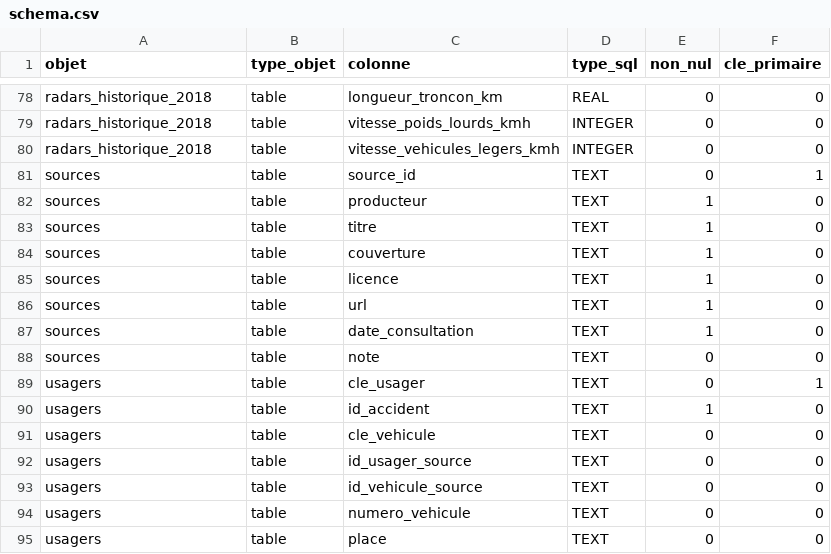
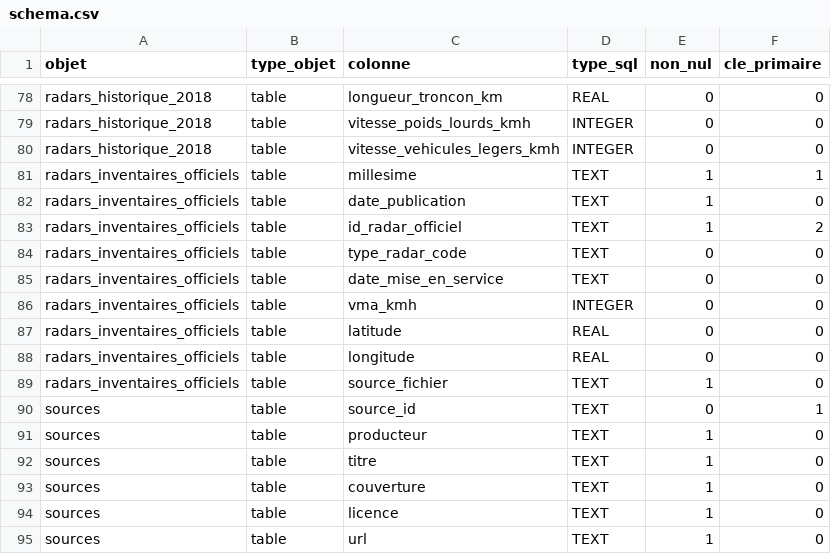
Before and after one commit to jrenne/accidents-radars-france, a CSV file: metadata/schema.csv, drawn as a sheet; only a part is shown, gaps mark what is left out; the shorter side is filled out with more unchanged rows.

```diff
--- a/metadata/schema.csv
+++ b/metadata/schema.csv
@@ -80,2 +80,11 @@ radars_historique_2018,table,vitesse_poids_lourds_kmh,INTEGER,0,0
 radars_historique_2018,table,vitesse_vehicules_legers_kmh,INTEGER,0,0
+radars_inventaires_officiels,table,millesime,TEXT,1,1
+radars_inventaires_officiels,table,date_publication,TEXT,1,0
+radars_inventaires_officiels,table,id_radar_officiel,TEXT,1,2
+radars_inventaires_officiels,table,type_radar_code,TEXT,0,0
+radars_inventaires_officiels,table,date_mise_en_service,TEXT,0,0
+radars_inventaires_officiels,table,vma_kmh,INTEGER,0,0
+radars_inventaires_officiels,table,latitude,REAL,0,0
+radars_inventaires_officiels,table,longitude,REAL,0,0
+radars_inventaires_officiels,table,source_fichier,TEXT,1,0
 sources,table,source_id,TEXT,0,1
```
Also changed, not shown: metadata/fichiers_sources_sha256.csv, metadata/rapport_qualite.csv, 9 other files.
